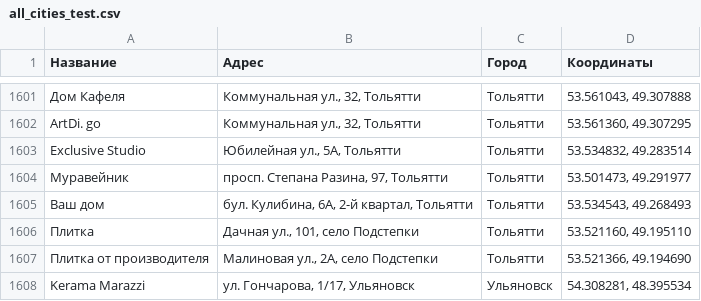
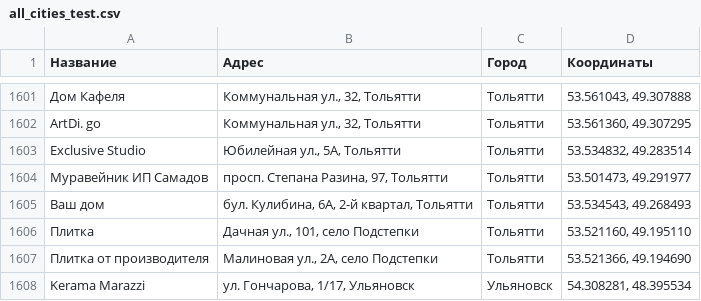
Before and after one commit to Dmitriknow/Points, a CSV file: all_cities_test.csv, drawn as a sheet; only a part is shown, gaps mark what is left out.

Commit message:
Update all_cities_test.csv

```diff
--- a/all_cities_test.csv
+++ b/all_cities_test.csv
@@ -1603,3 +1603,3 @@ ArtDi. go;Коммунальная ул., 32, Тольятти;Тольятти;
 Exclusive Studio;Юбилейная ул., 5А, Тольятти;Тольятти;53.534832, 49.283514
-Муравейник;просп. Степана Разина, 97, Тольятти;Тольятти;53.501473, 49.291977
+Муравейник ИП Самадов;просп. Степана Разина, 97, Тольятти;Тольятти;53.501473, 49.291977
 Ваш дом;бул. Кулибина, 6А, 2-й квартал, Тольятти;Тольятти;53.534543, 49.268493
```
